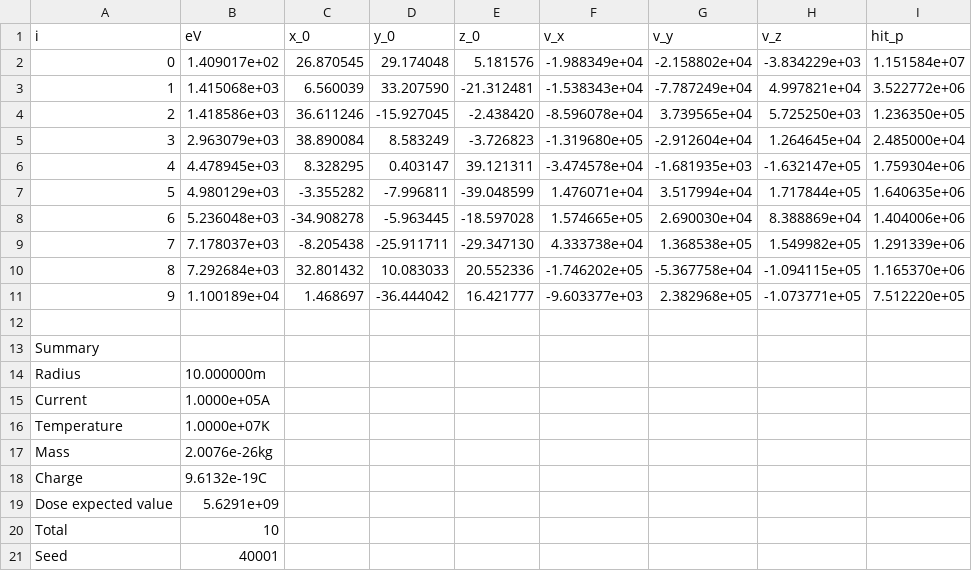
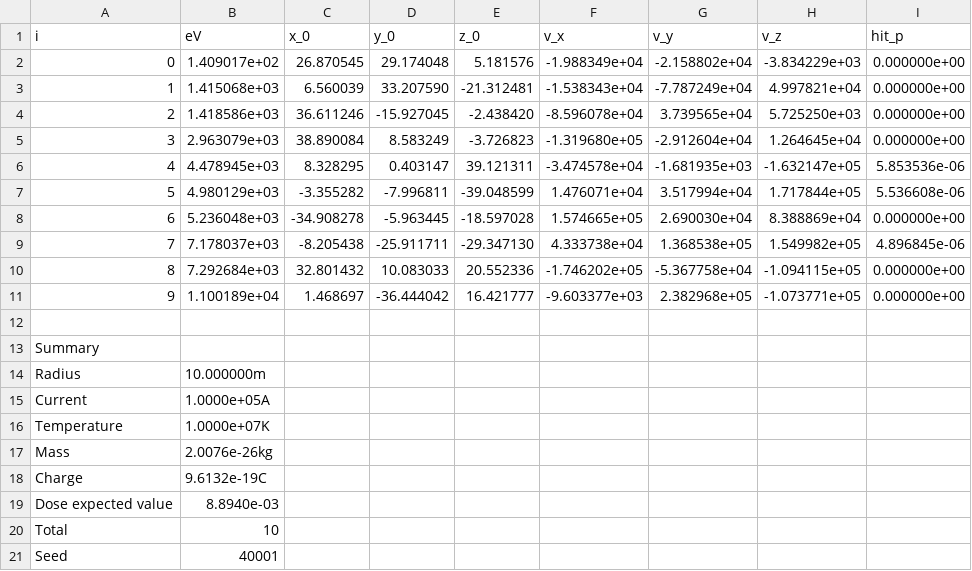
Before and after one commit to s348174/Magnetic_Active_Radiation_Shielding, a CSV file: bayesian_optimization/results/seed_40001/carbon_results_40001.csv, drawn as a sheet.

```diff
--- a/bayesian_optimization/results/seed_40001/carbon_results_40001.csv
+++ b/bayesian_optimization/results/seed_40001/carbon_results_40001.csv
@@ -1,12 +1,12 @@
 i,eV,x_0,y_0,z_0,v_x,v_y,v_z,hit_p
-0,1.409017e+02,26.870545,29.174048,5.181576,-1.988349e+04,-2.158802e+04,-3.834229e+03,1.151584e+07
-1,1.415068e+03,6.560039,33.207590,-21.312481,-1.538343e+04,-7.787249e+04,4.997821e+04,3.522772e+06
-2,1.418586e+03,36.611246,-15.927045,-2.438420,-8.596078e+04,3.739565e+04,5.725250e+03,1.236350e+05
-3,2.963079e+03,38.890084,8.583249,-3.726823,-1.319680e+05,-2.912604e+04,1.264645e+04,2.485000e+04
-4,4.478945e+03,8.328295,0.403147,39.121311,-3.474578e+04,-1.681935e+03,-1.632147e+05,1.759304e+06
-5,4.980129e+03,-3.355282,-7.996811,-39.048599,1.476071e+04,3.517994e+04,1.717844e+05,1.640635e+06
-6,5.236048e+03,-34.908278,-5.963445,-18.597028,1.574665e+05,2.690030e+04,8.388869e+04,1.404006e+06
-7,7.178037e+03,-8.205438,-25.911711,-29.347130,4.333738e+04,1.368538e+05,1.549982e+05,1.291339e+06
-8,7.292684e+03,32.801432,10.083033,20.552336,-1.746202e+05,-5.367758e+04,-1.094115e+05,1.165370e+06
-9,1.100189e+04,1.468697,-36.444042,16.421777,-9.603377e+03,2.382968e+05,-1.073771e+05,7.512220e+05
+0,1.409017e+02,26.870545,29.174048,5.181576,-1.988349e+04,-2.158802e+04,-3.834229e+03,0.000000e+00
+1,1.415068e+03,6.560039,33.207590,-21.312481,-1.538343e+04,-7.787249e+04,4.997821e+04,0.000000e+00
+2,1.418586e+03,36.611246,-15.927045,-2.438420,-8.596078e+04,3.739565e+04,5.725250e+03,0.000000e+00
+3,2.963079e+03,38.890084,8.583249,-3.726823,-1.319680e+05,-2.912604e+04,1.264645e+04,0.000000e+00
+4,4.478945e+03,8.328295,0.403147,39.121311,-3.474578e+04,-1.681935e+03,-1.632147e+05,5.853536e-06
+5,4.980129e+03,-3.355282,-7.996811,-39.048599,1.476071e+04,3.517994e+04,1.717844e+05,5.536608e-06
+6,5.236048e+03,-34.908278,-5.963445,-18.597028,1.574665e+05,2.690030e+04,8.388869e+04,0.000000e+00
+7,7.178037e+03,-8.205438,-25.911711,-29.347130,4.333738e+04,1.368538e+05,1.549982e+05,4.896845e-06
+8,7.292684e+03,32.801432,10.083033,20.552336,-1.746202e+05,-5.367758e+04,-1.094115e+05,0.000000e+00
+9,1.100189e+04,1.468697,-36.444042,16.421777,-9.603377e+03,2.382968e+05,-1.073771e+05,0.000000e+00
 
@@ -18,3 +18,3 @@ Mass,2.0076e-26kg
 Charge,9.6132e-19C
-Dose expected value,5.6291e+09
+Dose expected value,8.8940e-03
 Total,10
```
Also changed, not shown: bayesian_optimization/results/seed_40001/electron_results_40001.csv, bayesian_optimization/results/seed_40001/helium_results_40001.csv, 6 other files.
